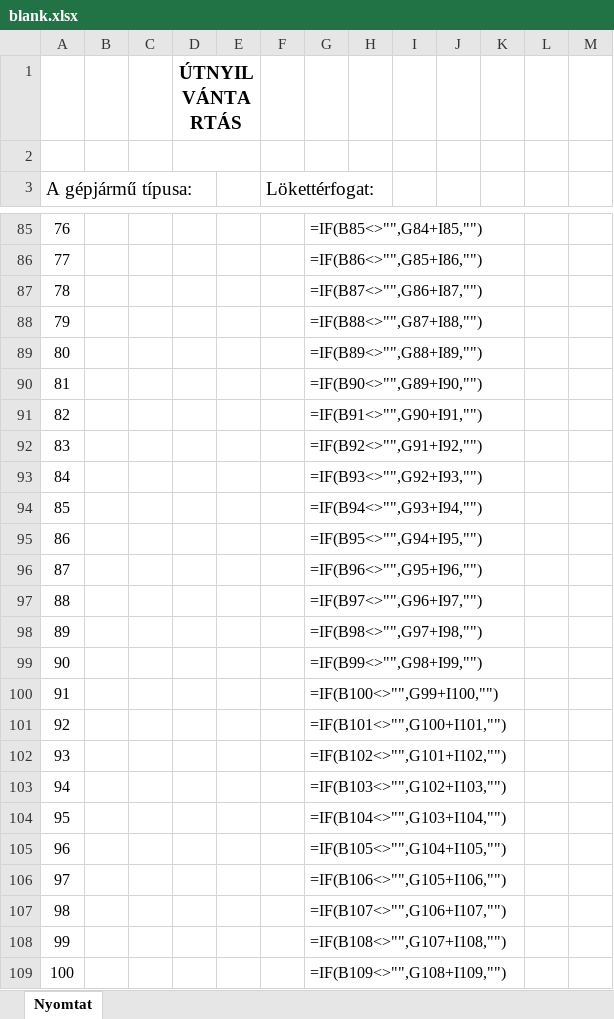
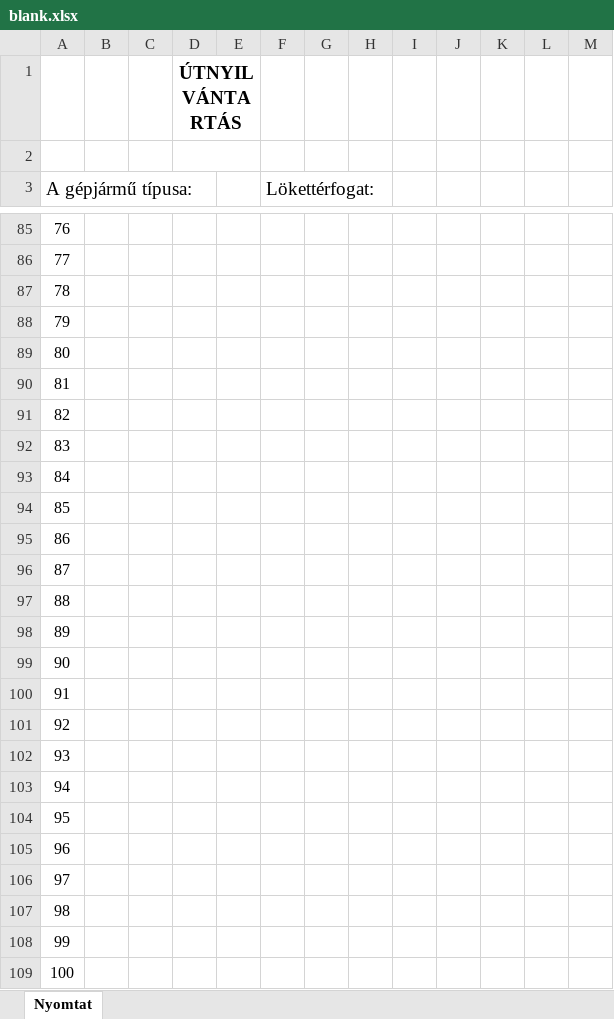
Before and after one commit to toketamas/UtnyilvantartoJava, an Excel workbook: blank.xlsx, sheet Nyomtat, drawn as a sheet; only a part is shown, gaps mark what is left out; values as stored, in another font and other column widths than the file's, no borders; formulas are shown in place of their values; the diff covers the shown part only; the diff names each change by its address in the sheet, - before the commit and + after, or states it on an @@ line.

Commit message:
2021.08.02_10:31

```diff
--- a/blank.xlsx (sheet Nyomtat)
+++ b/blank.xlsx (sheet Nyomtat)
-G85: =IF(B85<>"",G84+I85,"")
+G85: (empty)
-G86: =IF(B86<>"",G85+I86,"")
+G86: (empty)
-G87: =IF(B87<>"",G86+I87,"")
+G87: (empty)
-G88: =IF(B88<>"",G87+I88,"")
+G88: (empty)
-G89: =IF(B89<>"",G88+I89,"")
+G89: (empty)
-G90: =IF(B90<>"",G89+I90,"")
+G90: (empty)
-G91: =IF(B91<>"",G90+I91,"")
+G91: (empty)
-G92: =IF(B92<>"",G91+I92,"")
+G92: (empty)
-G93: =IF(B93<>"",G92+I93,"")
+G93: (empty)
-G94: =IF(B94<>"",G93+I94,"")
+G94: (empty)
-G95: =IF(B95<>"",G94+I95,"")
+G95: (empty)
-G96: =IF(B96<>"",G95+I96,"")
+G96: (empty)
-G97: =IF(B97<>"",G96+I97,"")
+G97: (empty)
-G98: =IF(B98<>"",G97+I98,"")
+G98: (empty)
-G99: =IF(B99<>"",G98+I99,"")
+G99: (empty)
-G100: =IF(B100<>"",G99+I100,"")
+G100: (empty)
-G101: =IF(B101<>"",G100+I101,"")
+G101: (empty)
-G102: =IF(B102<>"",G101+I102,"")
+G102: (empty)
-G103: =IF(B103<>"",G102+I103,"")
+G103: (empty)
-G104: =IF(B104<>"",G103+I104,"")
+G104: (empty)
-G105: =IF(B105<>"",G104+I105,"")
+G105: (empty)
-G106: =IF(B106<>"",G105+I106,"")
+G106: (empty)
-G107: =IF(B107<>"",G106+I107,"")
+G107: (empty)
-G108: =IF(B108<>"",G107+I108,"")
+G108: (empty)
-G109: =IF(B109<>"",G108+I109,"")
+G109: (empty)
```
Also changed, not shown: 140 edited cells elsewhere in this sheet.
